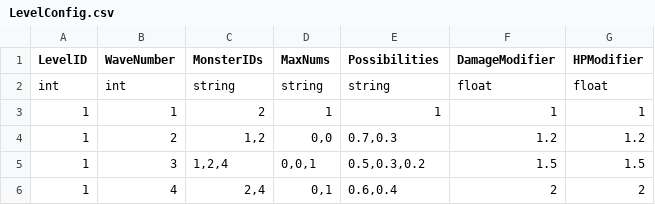
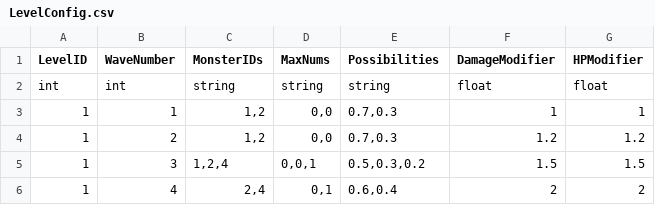
Before and after one commit to WindGod-Project-For-Garena/Offline-PVE, a CSV file: Assets/Scripts/DataCSV/LevelConfig.csv, drawn as a sheet; only a part is shown.

```diff
--- a/Assets/Scripts/DataCSV/LevelConfig.csv
+++ b/Assets/Scripts/DataCSV/LevelConfig.csv
@@ -2,3 +2,3 @@ LevelID,WaveNumber,MonsterIDs,MaxNums,Possibilities,DamageModifier,HPModifier
 int,int,string,string,string,float,float
-1,1,2,1,1,1,1
+1,1,"1,2","0,0","0.7,0.3",1,1
 1,2,"1,2","0,0","0.7,0.3",1.2,1.2
```
Also changed, not shown: Temp/PackageHistory/last_FERuntime.prl.csv, 42 other files.
